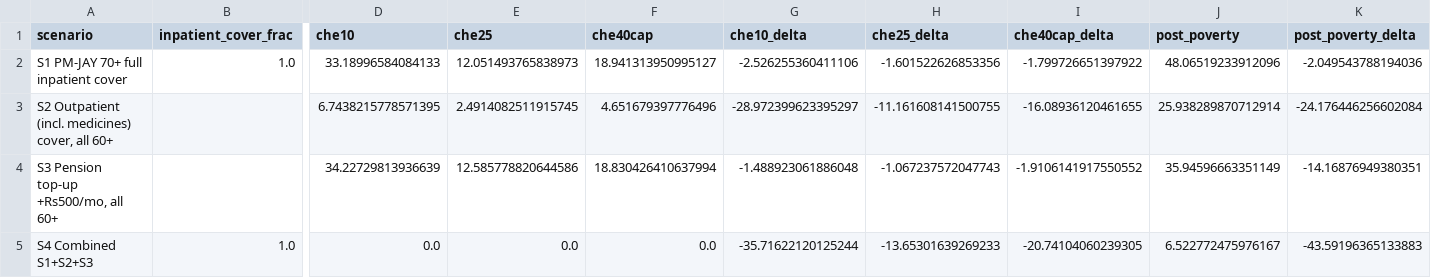
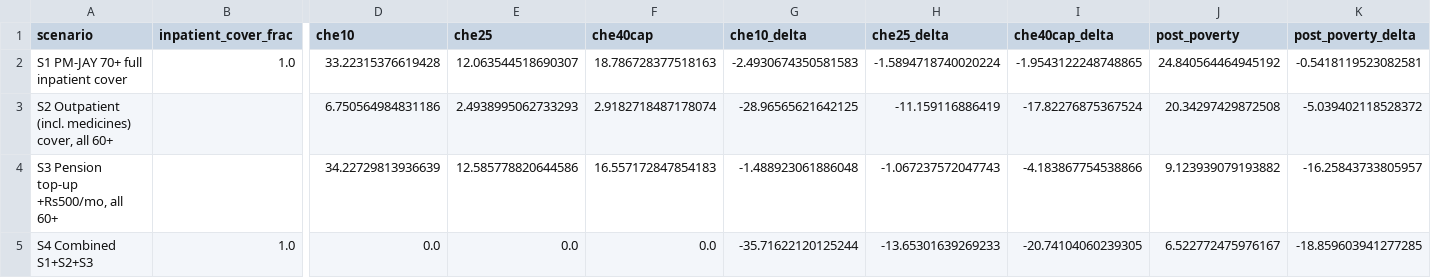
Before and after one commit to hssling/deai-ecological-validation-india, a CSV file: india-ageing-atlas/outputs/health_economics_mjdrdypu/tables/table6_microsim.csv, drawn as a sheet; only a part is shown, gaps mark what is left out; the diff names each change by its address in the sheet, - before the commit and + after, or states it on an @@ line.

```diff
--- a/india-ageing-atlas/outputs/health_economics_mjdrdypu/tables/table6_microsim.csv
+++ b/india-ageing-atlas/outputs/health_economics_mjdrdypu/tables/table6_microsim.csv
-D2 (che10): 33.18996584084133
+D2 (che10): 33.22315376619428
-E2 (che25): 12.051493765838973
+E2 (che25): 12.063544518690307
-F2 (che40cap): 18.941313950995127
+F2 (che40cap): 18.786728377518163
-G2 (che10_delta): -2.526255360411106
+G2 (che10_delta): -2.4930674350581583
-H2 (che25_delta): -1.601522626853356
+H2 (che25_delta): -1.5894718740020224
-I2 (che40cap_delta): -1.799726651397922
+I2 (che40cap_delta): -1.9543122248748865
-J2 (post_poverty): 48.06519233912096
+J2 (post_poverty): 24.840564464945192
-K2 (post_poverty_delta): -2.049543788194036
+K2 (post_poverty_delta): -0.5418119523082581
-D3 (che10): 6.7438215778571395
+D3 (che10): 6.750564984831186
-E3 (che25): 2.4914082511915745
+E3 (che25): 2.4938995062733293
-F3 (che40cap): 4.651679397776496
+F3 (che40cap): 2.9182718487178074
-G3 (che10_delta): -28.972399623395297
+G3 (che10_delta): -28.96565621642125
-H3 (che25_delta): -11.161608141500755
+H3 (che25_delta): -11.159116886419
-I3 (che40cap_delta): -16.08936120461655
+I3 (che40cap_delta): -17.82276875367524
-J3 (post_poverty): 25.938289870712914
+J3 (post_poverty): 20.34297429872508
-K3 (post_poverty_delta): -24.176446256602084
+K3 (post_poverty_delta): -5.039402118528372
-F4 (che40cap): 18.830426410637994
+F4 (che40cap): 16.557172847854183
-I4 (che40cap_delta): -1.9106141917550552
+I4 (che40cap_delta): -4.183867754538866
-J4 (post_poverty): 35.94596663351149
+J4 (post_poverty): 9.123939079193882
-K4 (post_poverty_delta): -14.16876949380351
+K4 (post_poverty_delta): -16.25843733805957
-K5 (post_poverty_delta): -43.59196365133883
+K5 (post_poverty_delta): -18.859603941277285
```
Also changed, not shown: 15 other files.
